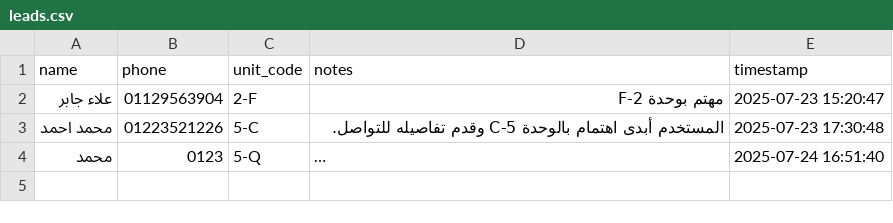
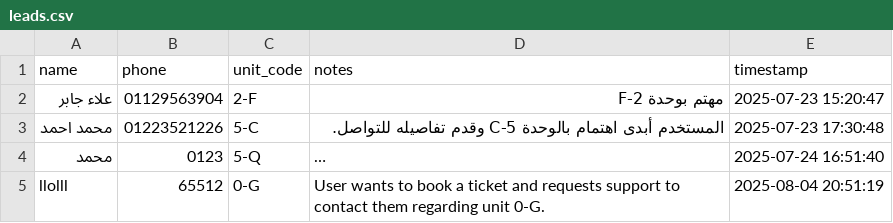
Before and after one commit to alaagaber25/ehya-marina-ai-agent-, a CSV file: src/ai/tools/data/leads.csv, drawn as a sheet; long unchanged cells end in …; the diff names each change by its address in the sheet, - before the commit and + after, or states it on an @@ line.

```diff
--- a/src/ai/tools/data/leads.csv
+++ b/src/ai/tools/data/leads.csv
+row 5: llolll | 65512 | 0-G | User wants to book a ticket and requests support to contact them regarding unit 0-G. | 2025-08-04 20:51:19
```
Also changed, not shown: 14 other files.
